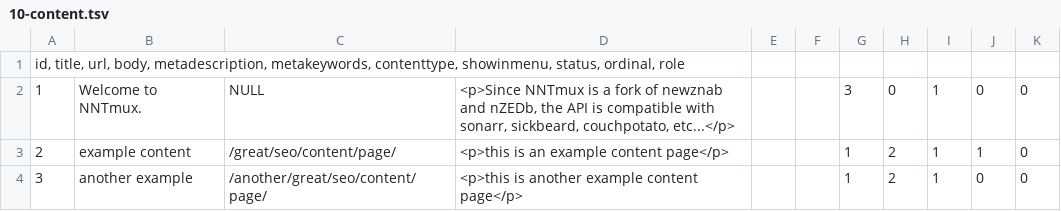
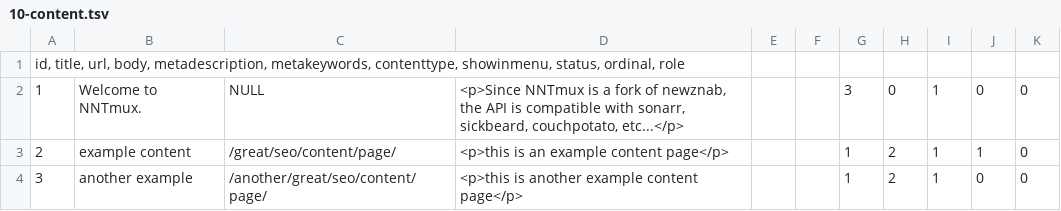
Before and after one commit to xbmc4lyfe/newznab-tmux, a TSV file: resources/db/schema/data/10-content.tsv, drawn as a sheet.

```diff
--- a/resources/db/schema/data/10-content.tsv
+++ b/resources/db/schema/data/10-content.tsv
@@ -1,3 +1,3 @@
 id, title, url, body, metadescription, metakeywords, contenttype, showinmenu, status, ordinal, role
-1	Welcome to NNTmux.	NULL	<p>Since NNTmux is a fork of newznab and nZEDb, the API is compatible with sonarr, sickbeard, couchpotato, etc...</p>	""	""	3	0	1	0	0
+1	Welcome to NNTmux.	NULL	<p>Since NNTmux is a fork of newznab, the API is compatible with sonarr, sickbeard, couchpotato, etc...</p>	""	""	3	0	1	0	0
 2	example content	/great/seo/content/page/	<p>this is an example content page</p>	""	""	1	2	1	1	0
```
Also changed, not shown: resources/db/schema/data/10-categories.tsv, resources/db/schema/data/10-settings.tsv, 1 other file.
